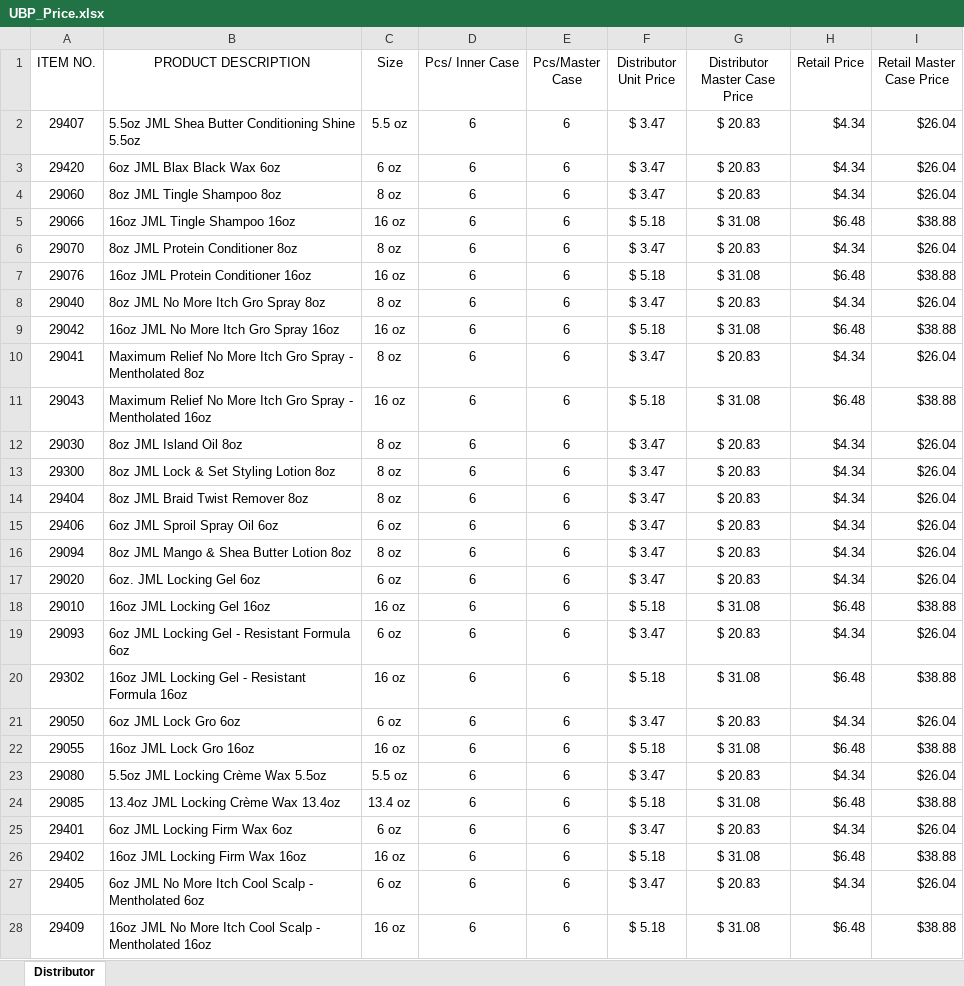
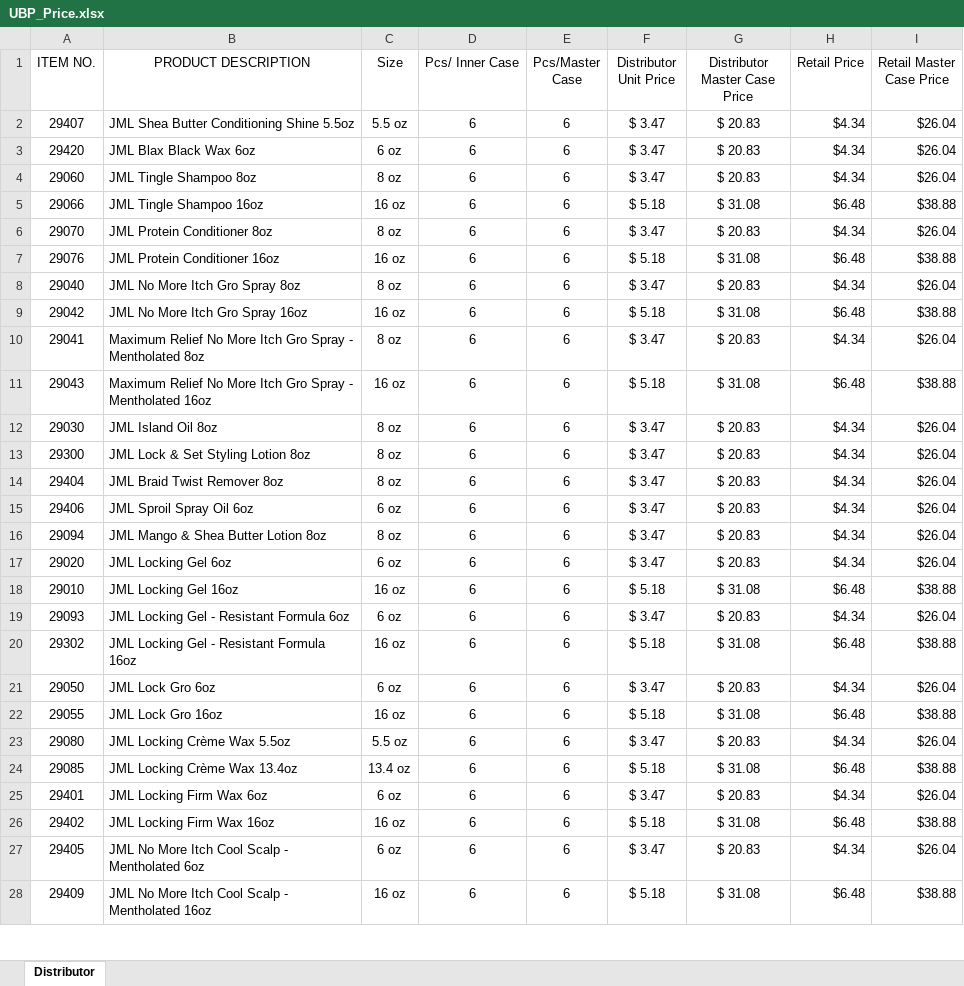
Before and after one commit to youngsunlee07/pricecheck, an Excel workbook: UBP_Price.xlsx, sheet Distributor, drawn as a sheet; only a part is shown; values as stored, in another font and other column widths than the file's, no borders; the diff covers the shown part only; the diff names each change by its address in the sheet, - before the commit and + after, or states it on an @@ line.

Commit message:
improve data

```diff
--- a/UBP_Price.xlsx (sheet Distributor)
+++ b/UBP_Price.xlsx (sheet Distributor)
-B2 (PRODUCT DESCRIPTION): 5.5oz JML Shea Butter Conditioning Shine 5.5oz
+B2 (PRODUCT DESCRIPTION): JML Shea Butter Conditioning Shine 5.5oz
-B3 (PRODUCT DESCRIPTION): 6oz JML Blax Black Wax 6oz
+B3 (PRODUCT DESCRIPTION): JML Blax Black Wax 6oz
-B4 (PRODUCT DESCRIPTION): 8oz JML Tingle Shampoo 8oz
+B4 (PRODUCT DESCRIPTION): JML Tingle Shampoo 8oz
-B5 (PRODUCT DESCRIPTION): 16oz JML Tingle Shampoo 16oz
+B5 (PRODUCT DESCRIPTION): JML Tingle Shampoo 16oz
-B6 (PRODUCT DESCRIPTION): 8oz JML Protein Conditioner 8oz
+B6 (PRODUCT DESCRIPTION): JML Protein Conditioner 8oz
-B7 (PRODUCT DESCRIPTION): 16oz JML Protein Conditioner 16oz
+B7 (PRODUCT DESCRIPTION): JML Protein Conditioner 16oz
-B8 (PRODUCT DESCRIPTION): 8oz JML No More Itch Gro Spray 8oz
+B8 (PRODUCT DESCRIPTION): JML No More Itch Gro Spray 8oz
-B9 (PRODUCT DESCRIPTION): 16oz JML No More Itch Gro Spray 16oz
+B9 (PRODUCT DESCRIPTION): JML No More Itch Gro Spray 16oz
-B12 (PRODUCT DESCRIPTION): 8oz JML Island Oil 8oz
+B12 (PRODUCT DESCRIPTION): JML Island Oil 8oz
-B13 (PRODUCT DESCRIPTION): 8oz JML Lock & Set Styling Lotion 8oz
+B13 (PRODUCT DESCRIPTION): JML Lock & Set Styling Lotion 8oz
-B14 (PRODUCT DESCRIPTION): 8oz JML Braid Twist Remover 8oz
+B14 (PRODUCT DESCRIPTION): JML Braid Twist Remover 8oz
-B15 (PRODUCT DESCRIPTION): 6oz JML Sproil Spray Oil 6oz
+B15 (PRODUCT DESCRIPTION): JML Sproil Spray Oil 6oz
-B16 (PRODUCT DESCRIPTION): 8oz JML Mango & Shea Butter Lotion 8oz
+B16 (PRODUCT DESCRIPTION): JML Mango & Shea Butter Lotion 8oz
-B17 (PRODUCT DESCRIPTION): 6oz. JML Locking Gel 6oz
+B17 (PRODUCT DESCRIPTION): JML Locking Gel 6oz
-B18 (PRODUCT DESCRIPTION): 16oz JML Locking Gel 16oz
+B18 (PRODUCT DESCRIPTION): JML Locking Gel 16oz
-B19 (PRODUCT DESCRIPTION): 6oz JML Locking Gel - Resistant Formula 6oz
+B19 (PRODUCT DESCRIPTION): JML Locking Gel - Resistant Formula 6oz
-B20 (PRODUCT DESCRIPTION): 16oz JML Locking Gel - Resistant Formula 16oz
+B20 (PRODUCT DESCRIPTION): JML Locking Gel - Resistant Formula 16oz
-B21 (PRODUCT DESCRIPTION): 6oz JML Lock Gro 6oz
+B21 (PRODUCT DESCRIPTION): JML Lock Gro 6oz
-B22 (PRODUCT DESCRIPTION): 16oz JML Lock Gro 16oz
+B22 (PRODUCT DESCRIPTION): JML Lock Gro 16oz
-B23 (PRODUCT DESCRIPTION): 5.5oz JML Locking Crème Wax 5.5oz
+B23 (PRODUCT DESCRIPTION): JML Locking Crème Wax 5.5oz
-B24 (PRODUCT DESCRIPTION): 13.4oz JML Locking Crème Wax 13.4oz
+B24 (PRODUCT DESCRIPTION): JML Locking Crème Wax 13.4oz
-B25 (PRODUCT DESCRIPTION): 6oz JML Locking Firm Wax 6oz
+B25 (PRODUCT DESCRIPTION): JML Locking Firm Wax 6oz
-B26 (PRODUCT DESCRIPTION): 16oz JML Locking Firm Wax 16oz
+B26 (PRODUCT DESCRIPTION): JML Locking Firm Wax 16oz
-B27 (PRODUCT DESCRIPTION): 6oz JML No…
+B27 (PRODUCT DESCRIPTION): JML No…
-B28 (PRODUCT DESCRIPTION): 16oz JML No…
+B28 (PRODUCT DESCRIPTION): JML No…
```
Also changed, not shown: 64 edited cells elsewhere in this sheet.
